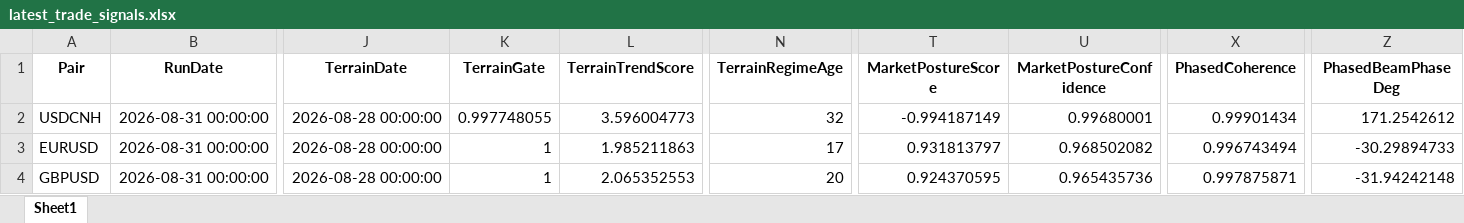
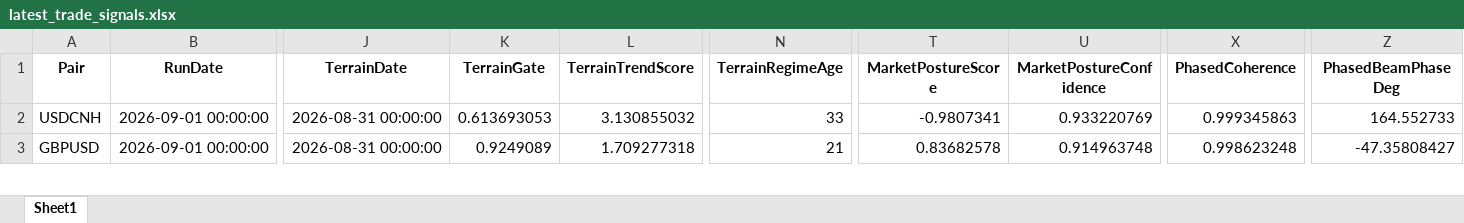
Before and after one commit to aspttwwly/fx-metals-forecast-board, an Excel workbook: public/data/files/latest_trade_signals.xlsx, sheet Sheet1, drawn as a sheet; only a part is shown, gaps mark what is left out; values as stored, in another font and other column widths than the file's, no borders; removed rows and columns are numbered as before the commit, all else as after; rows hold the shown columns only; the diff covers the shown part only; the diff names each change by its address in the sheet, - before the commit and + after, or states it on an @@ line.

Commit message:
Update forecast data 2026-09-01_20-36-02

```diff
--- a/public/data/files/latest_trade_signals.xlsx (sheet Sheet1)
+++ b/public/data/files/latest_trade_signals.xlsx (sheet Sheet1)
-B2 (RunDate): 2026-08-31 00:00:00
+B2 (RunDate): 2026-09-01 00:00:00
-J2 (TerrainDate): 2026-08-28 00:00:00
+J2 (TerrainDate): 2026-08-31 00:00:00
-K2 (TerrainGate): 0.997748055
+K2 (TerrainGate): 0.613693053
-L2 (TerrainTrendScore): 3.596004773
+L2 (TerrainTrendScore): 3.130855032
-N2 (TerrainRegimeAge): 32
+N2 (TerrainRegimeAge): 33
-T2 (MarketPostureScore): -0.994187149
+T2 (MarketPostureScore): -0.9807341
-U2 (MarketPostureConfidence): 0.99680001
+U2 (MarketPostureConfidence): 0.933220769
-X2 (PhasedCoherence): 0.99901434
+X2 (PhasedCoherence): 0.999345863
-Z2 (PhasedBeamPhaseDeg): 171.2542612
+Z2 (PhasedBeamPhaseDeg): 164.552733
-row 3: EURUSD | 2026-08-31 00:00:00 | 2026-08-28 00:00:00 | 1 | 1.985211863 | 17 | 0.931813797 | 0.968502082 | 0.996743494 | -30.29894733
-B3 (RunDate): 2026-08-31 00:00:00
+B3 (RunDate): 2026-09-01 00:00:00
-J3 (TerrainDate): 2026-08-28 00:00:00
+J3 (TerrainDate): 2026-08-31 00:00:00
-K3 (TerrainGate): 1
+K3 (TerrainGate): 0.9249089
-L3 (TerrainTrendScore): 2.065352553
+L3 (TerrainTrendScore): 1.709277318
-N3 (TerrainRegimeAge): 20
+N3 (TerrainRegimeAge): 21
-T3 (MarketPostureScore): 0.924370595
+T3 (MarketPostureScore): 0.83682578
-U3 (MarketPostureConfidence): 0.965435736
+U3 (MarketPostureConfidence): 0.914963748
-X3 (PhasedCoherence): 0.997875871
+X3 (PhasedCoherence): 0.998623248
-Z3 (PhasedBeamPhaseDeg): -31.94242148
+Z3 (PhasedBeamPhaseDeg): -47.35808427
```
Also changed, not shown: 4 added rows, 3 removed rows and 251 edited cells elsewhere in this sheet, public/data/files/AUDUSD_forecast.xlsx, public/data/files/USDCHF_forecast.xlsx, 40 other files.
